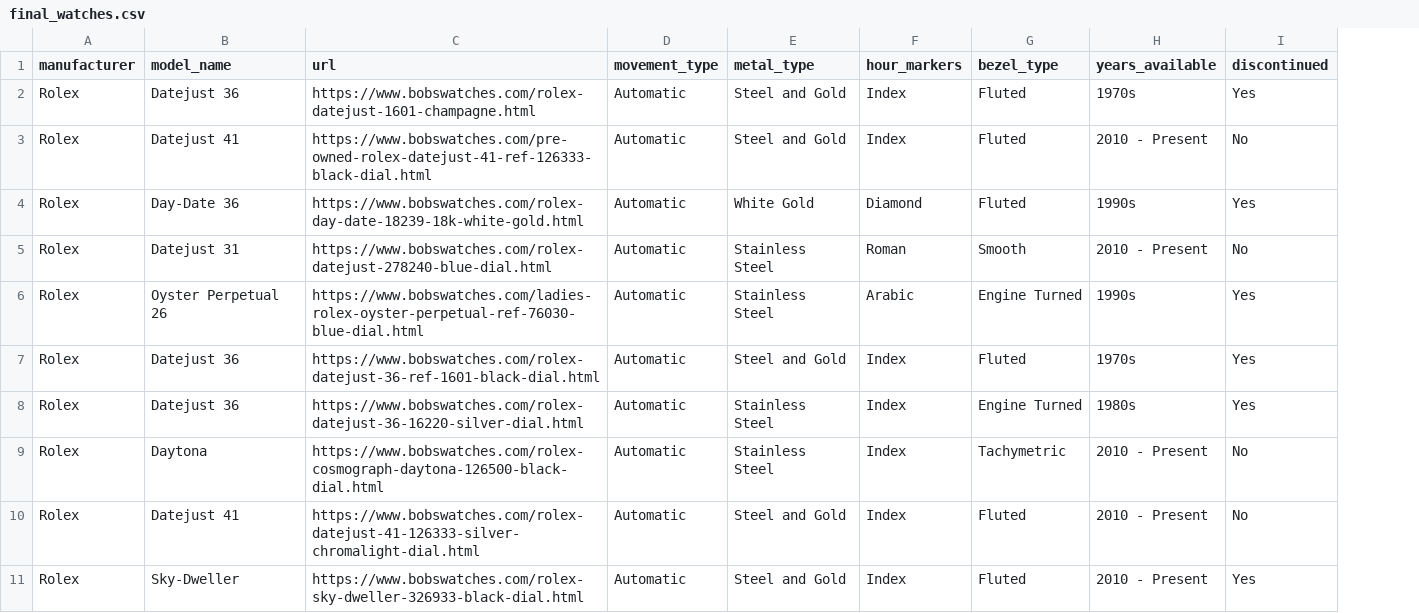
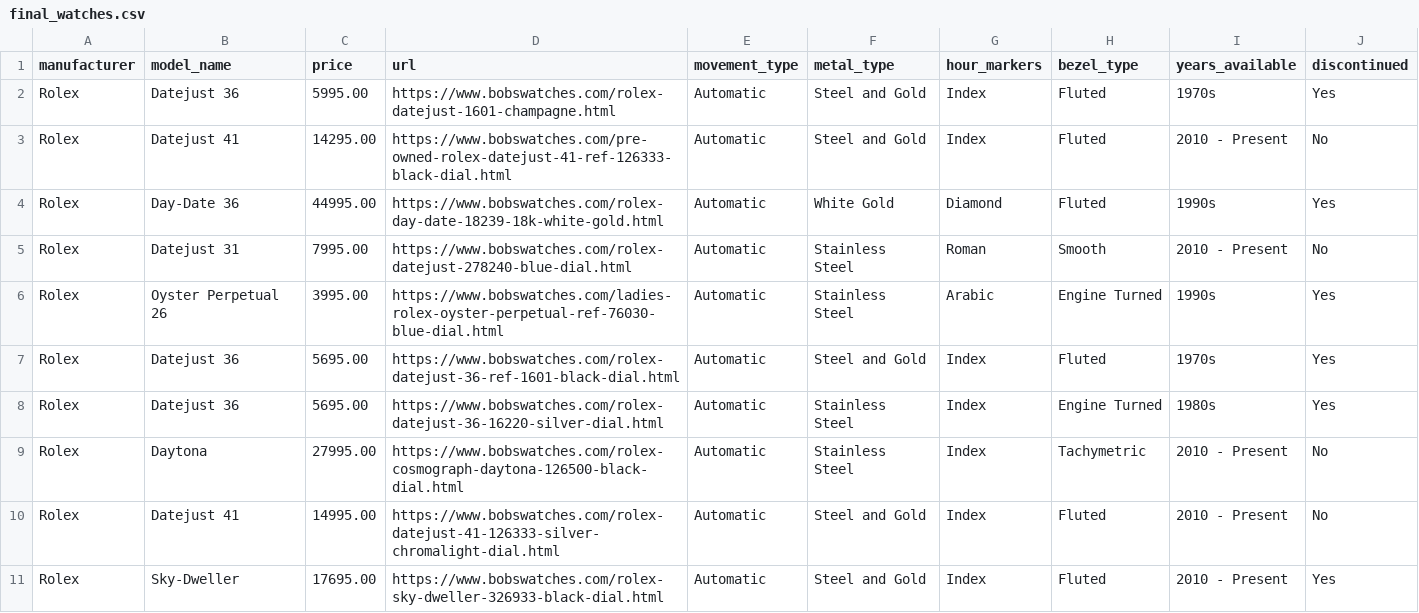
Before and after one commit to anthony-mackay-4715/data-360-final-proj, a CSV file: final_watches.csv, drawn as a sheet; only a part is shown; the diff names each change by its address in the sheet, - before the commit and + after, or states it on an @@ line.

Commit message:
altered scrape to pull in price data.

```diff
--- a/final_watches.csv
+++ b/final_watches.csv
+column C (price), rows 2-11: 5995.00 | 14295.00 | 44995.00 | 7995.00 | 3995.00 | 5695.00 | 5695.00 | 27995.00 | 14995.00 | 17695.00
```
Also changed, not shown: 1 other file.
